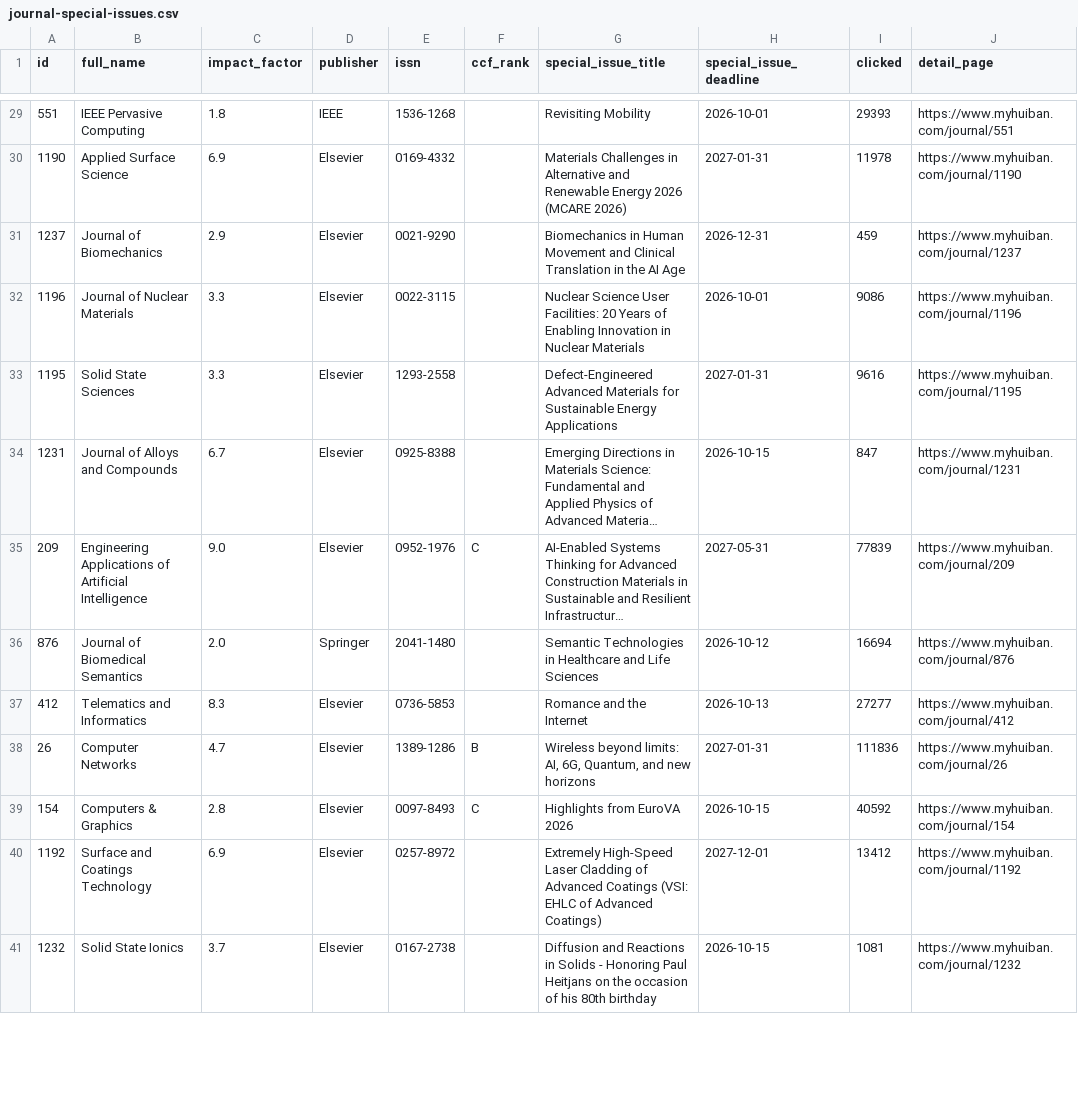
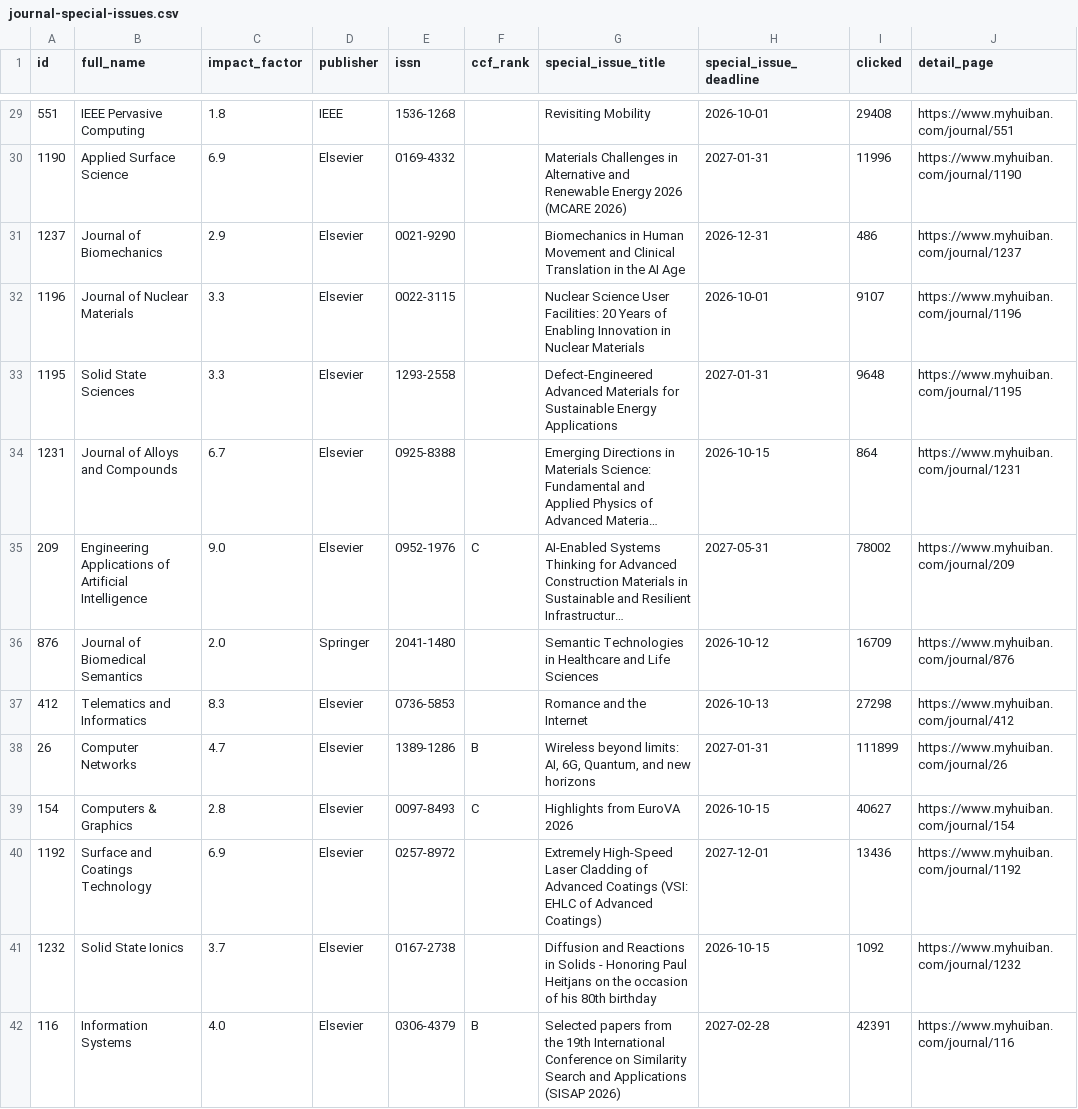
Before and after one commit to sundou82/conference-partner-mcp, a CSV file: data/journal-special-issues.csv, drawn as a sheet; only a part is shown, gaps mark what is left out; long unchanged cells end in …; the diff covers the shown part only; the diff names each change by its address in the sheet, - before the commit and + after, or states it on an @@ line.

```diff
--- a/data/journal-special-issues.csv
+++ b/data/journal-special-issues.csv
-I29 (clicked): 29393
+I29 (clicked): 29408
-I30 (clicked): 11978
+I30 (clicked): 11996
-I31 (clicked): 459
+I31 (clicked): 486
-I32 (clicked): 9086
+I32 (clicked): 9107
-I33 (clicked): 9616
+I33 (clicked): 9648
-I34 (clicked): 847
+I34 (clicked): 864
-I35 (clicked): 77839
+I35 (clicked): 78002
-I36 (clicked): 16694
+I36 (clicked): 16709
-I37 (clicked): 27277
+I37 (clicked): 27298
-I38 (clicked): 111836
+I38 (clicked): 111899
-I39 (clicked): 40592
+I39 (clicked): 40627
-I40 (clicked): 13412
+I40 (clicked): 13436
-I41 (clicked): 1081
+I41 (clicked): 1092
+row 42: 116 | Information Systems | 4.0 | Elsevier | 0306-4379 | B | Selected papers from the 19th International Conference on Similarity Search and Applications (SISAP 2026) | 2027-02-28 | 42391 | https://www.myhuiban.com/journal/116
```
Also changed, not shown: 1 added row, 1 removed row and 77 edited cells elsewhere in this file, data/core-conferences.csv, data/open-calls-by-rank.csv, 14 other files.
